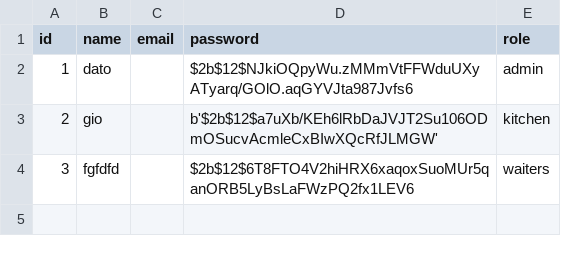
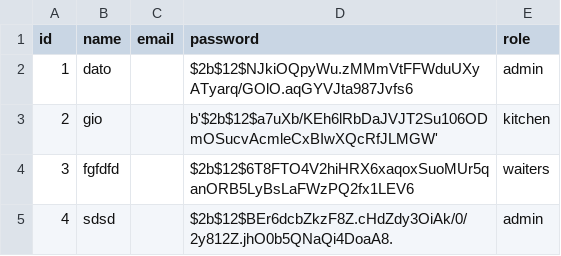
Before and after one commit to Pro100Sergosha/My-Summer-Restaurant, a CSV file: restorauntParametres/users.csv, drawn as a sheet; the diff names each change by its address in the sheet, - before the commit and + after, or states it on an @@ line.

```diff
--- a/restorauntParametres/users.csv
+++ b/restorauntParametres/users.csv
+row 5: 4 | sdsd |  | $2b$12$BEr6dcbZkzF8Z.cHdZdy3OiAk/0/2y812Z.jhO0b5QNaQi4DoaA8. | admin
```
Also changed, not shown: 12 other files.
